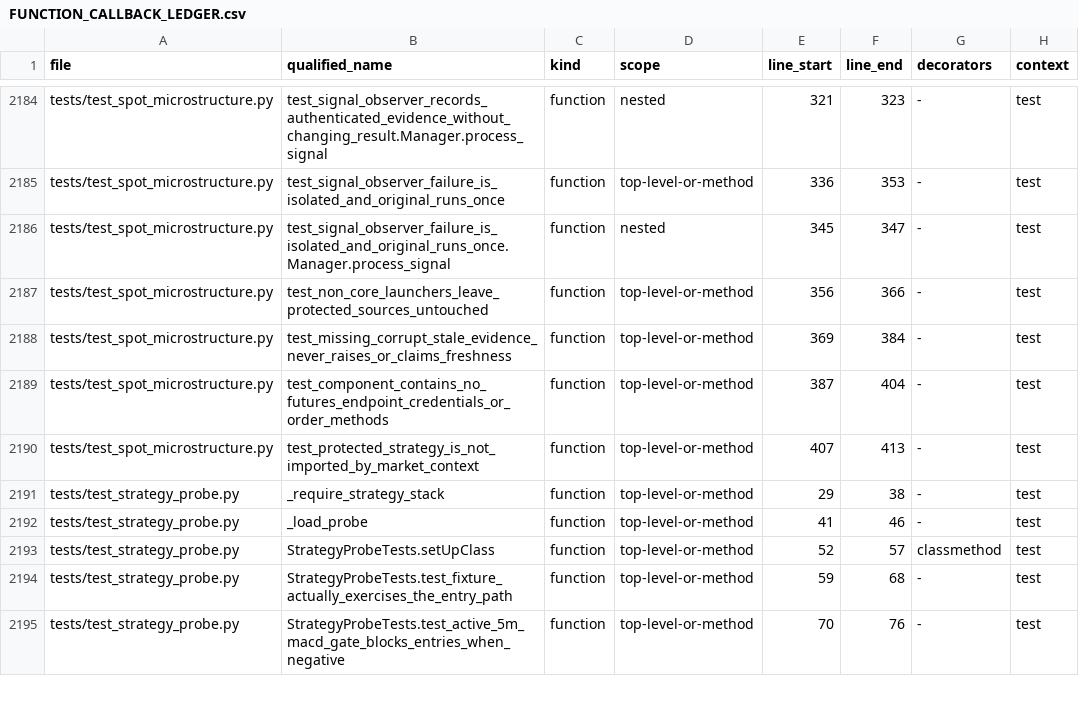
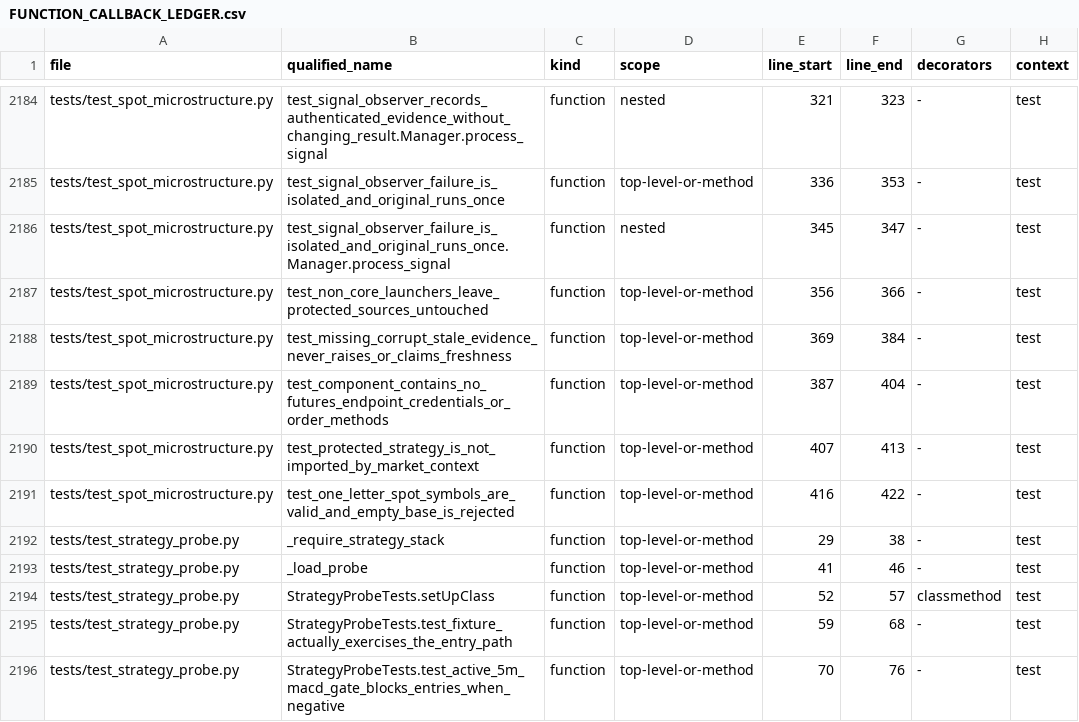
Before and after one commit to asad13-Binana/Binana-Binance-Spot-Trading-Sharia-Compliance-BOT-LIVE, a CSV file: docs/audit/FUNCTION_CALLBACK_LEDGER.csv, drawn as a sheet; only a part is shown, gaps mark what is left out; the diff names each change by its address in the sheet, - before the commit and + after, or states it on an @@ line.

Commit message:
Accept one-letter Spot symbols and update deployment status

```diff
--- a/docs/audit/FUNCTION_CALLBACK_LEDGER.csv
+++ b/docs/audit/FUNCTION_CALLBACK_LEDGER.csv
+row 2191: tests/test_spot_microstructure.py | test_one_letter_spot_symbols_are_valid_and_empty_base_is_rejected | function | top-level-or-method | 416 | 422 | - | test
```
Also changed, not shown: docs/audit/FILE_REVIEW_LEDGER.csv, 6 other files.
